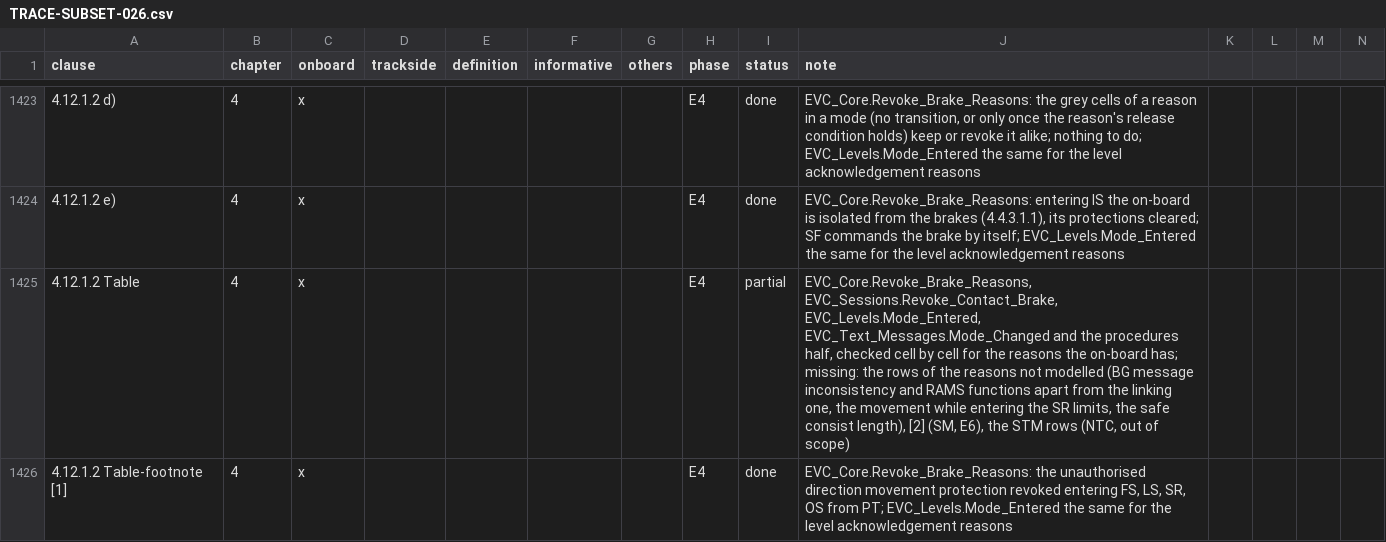
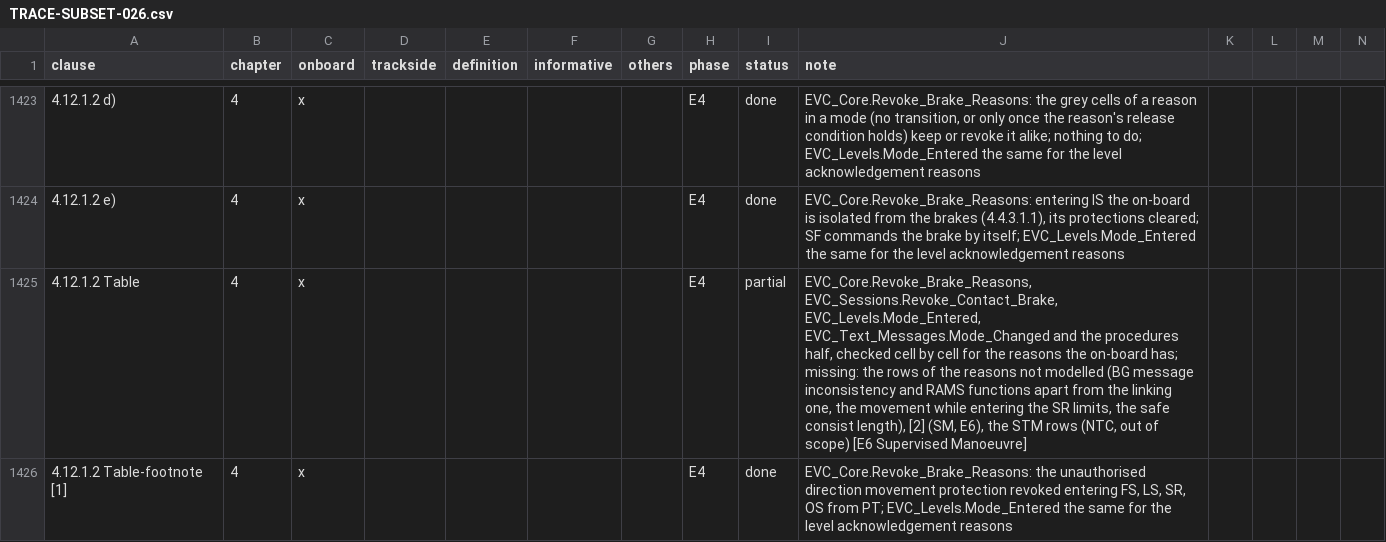
Before and after one commit to milanredele/etcs-dmi, a CSV file: doc/TRACE-SUBSET-026.csv, drawn as a sheet; only a part is shown, gaps mark what is left out; the diff covers the shown part only; the diff names each change by its address in the sheet, - before the commit and + after, or states it on an @@ line.

```diff
--- a/doc/TRACE-SUBSET-026.csv
+++ b/doc/TRACE-SUBSET-026.csv
-J1425 (note): …of scope)
+J1425 (note): …of scope) [E6 Supervised Manoeuvre]
```
Also changed, not shown: 23 edited cells elsewhere in this file, 5 other files.
